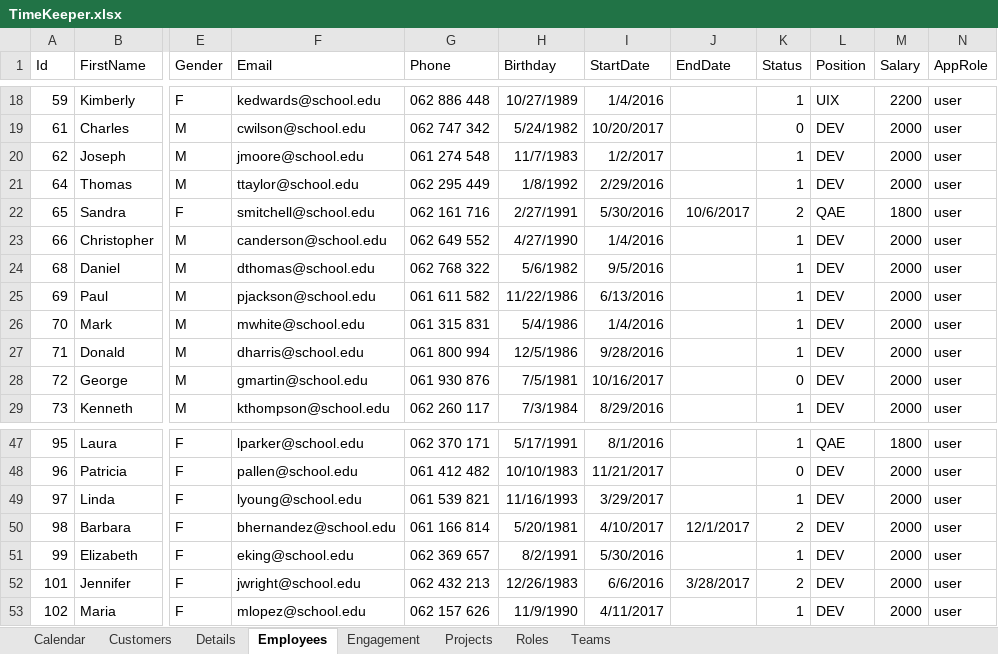
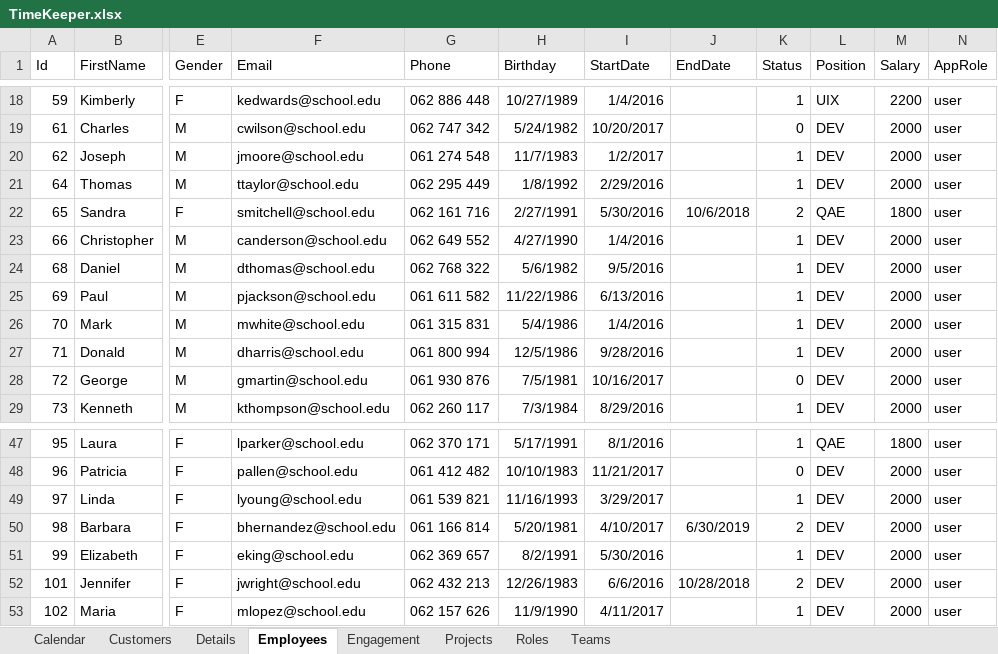
Before and after one commit to SulePostar/TimeKeeper, an Excel workbook: TimeKeeper.xlsx, sheet Employees, drawn as a sheet; only a part is shown, gaps mark what is left out; values as stored, in another font and other column widths than the file's, no borders; the diff names each change by its address in the sheet, - before the commit and + after, or states it on an @@ line.

```diff
--- a/TimeKeeper.xlsx (sheet Employees)
+++ b/TimeKeeper.xlsx (sheet Employees)
-J22 (EndDate): 10/6/2017
+J22 (EndDate): 10/6/2018
-J50 (EndDate): 12/1/2017
+J50 (EndDate): 6/30/2019
-J52 (EndDate): 3/28/2017
+J52 (EndDate): 10/28/2018
```
Also changed, not shown: sheet Details, sheet Engagement, sheet Projects, 3 other files.
